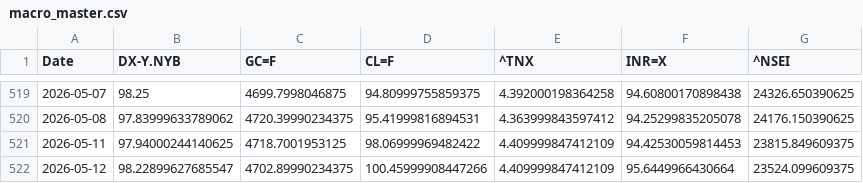
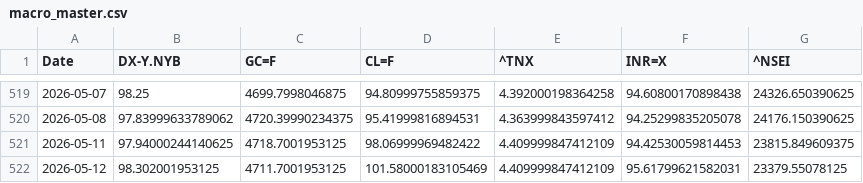
Before and after one commit to rhtjn3-sketch/Stock-Analysis, a CSV file: macro_master.csv, drawn as a sheet; only a part is shown, gaps mark what is left out.

```diff
--- a/macro_master.csv
+++ b/macro_master.csv
@@ -521,2 +521,2 @@ Date,DX-Y.NYB,GC=F,CL=F,^TNX,INR=X,^NSEI
 2026-05-11,97.94000244140625,4718.7001953125,98.06999969482422,4.409999847412109,94.42530059814453,23815.849609375
-2026-05-12,98.22899627685547,4702.89990234375,100.45999908447266,4.409999847412109,95.6449966430664,23524.099609375
+2026-05-12,98.302001953125,4711.7001953125,101.58000183105469,4.409999847412109,95.61799621582031,23379.55078125
```
Also changed, not shown: nifty_indices_master.csv, world_indices_master.csv, 4 other files.
